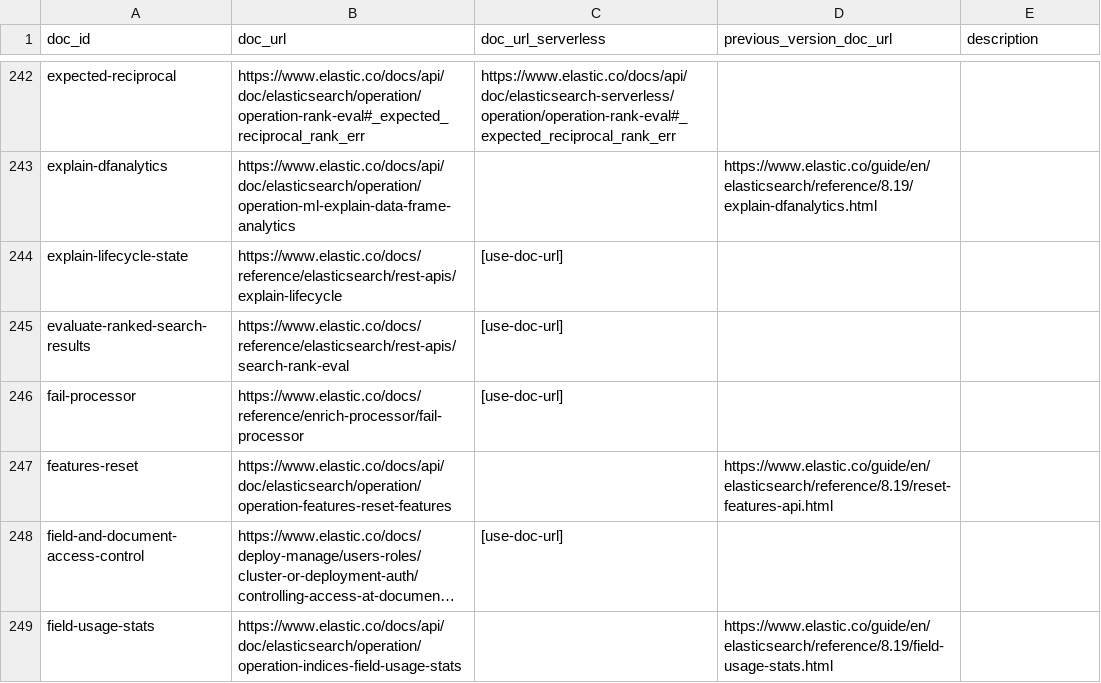
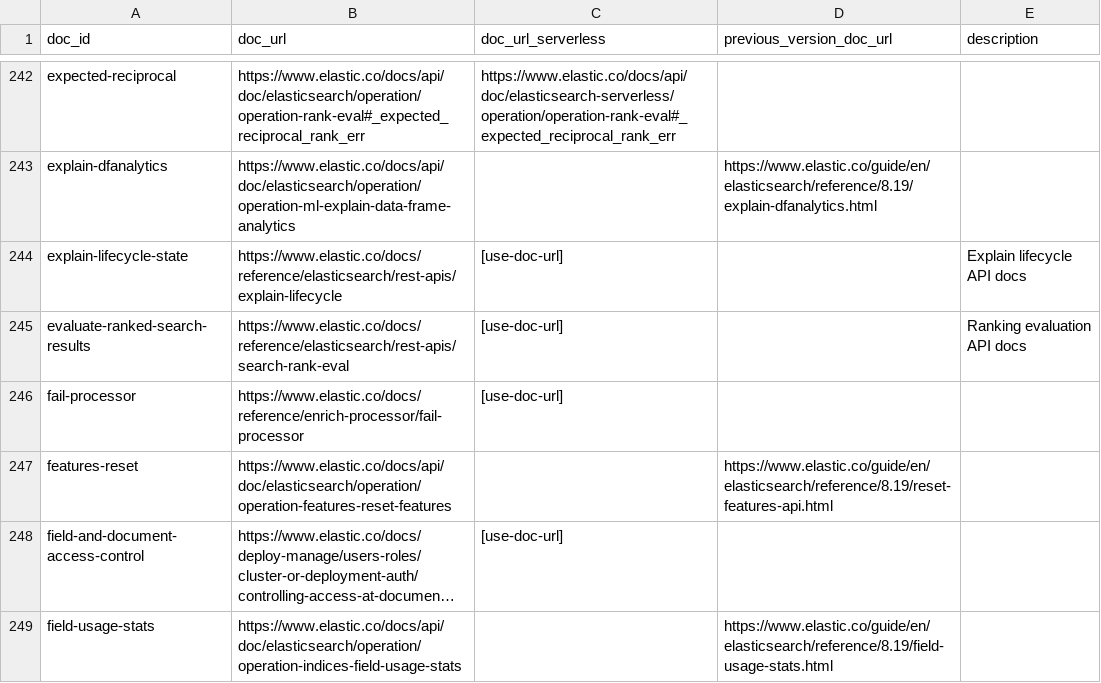
Before and after one commit to elastic/elasticsearch-specification, a CSV file: specification/_doc_ids/table.csv, drawn as a sheet; only a part is shown, gaps mark what is left out; long unchanged cells end in …; the diff covers the shown part only.

Commit message:
Add desriptions to links

```diff
--- a/specification/_doc_ids/table.csv
+++ b/specification/_doc_ids/table.csv
@@ -243,4 +243,4 @@ expected-reciprocal,https://www.elastic.co/docs/api/doc/elasticsearch/operation/
 explain-dfanalytics,https://www.elastic.co/docs/api/doc/elasticsearch/operation/operation-ml-explain-data-frame-analytics,,https://www.elastic.co/guide/en/elasticsearch/reference/8.19/explain-dfanalytics.html,
-explain-lifecycle-state,https://www.elastic.co/docs/reference/elasticsearch/rest-apis/explain-lifecycle,[use-doc-url],,
-evaluate-ranked-search-results,https://www.elastic.co/docs/reference/elasticsearch/rest-apis/search-rank-eval,[use-doc-url],,
+explain-lifecycle-state,https://www.elastic.co/docs/reference/elasticsearch/rest-apis/explain-lifecycle,[use-doc-url],,Explain lifecycle API docs
+evaluate-ranked-search-results,https://www.elastic.co/docs/reference/elasticsearch/rest-apis/search-rank-eval,[use-doc-url],,Ranking evaluation API docs
 fail-processor,https://www.elastic.co/docs/reference/enrich-processor/fail-processor,[use-doc-url],,
```
Also changed, not shown: 10 edited cells elsewhere in this file.
